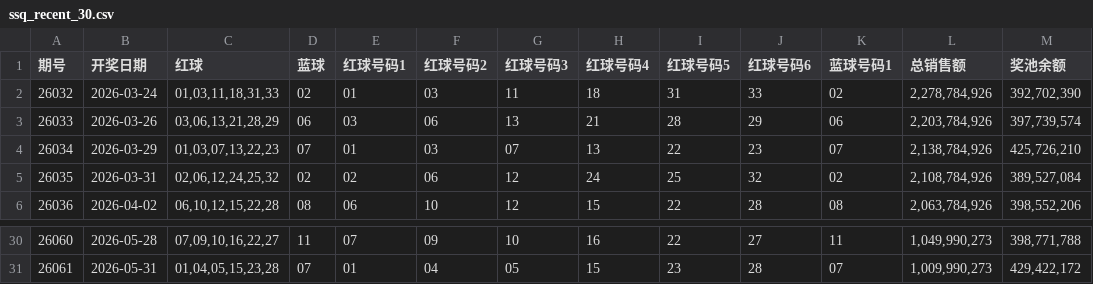
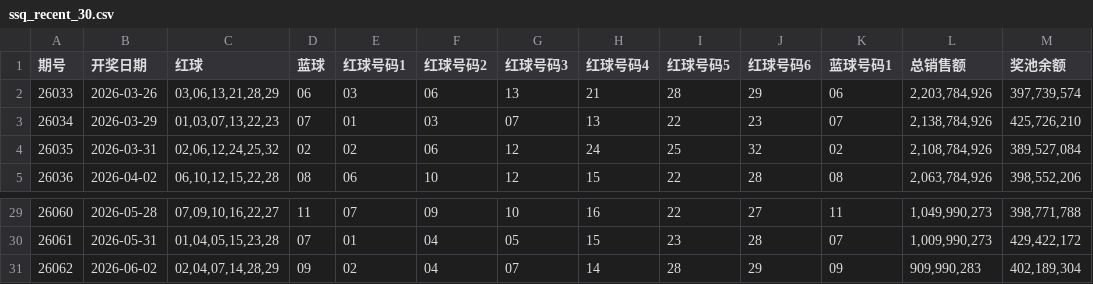
Before and after one commit to wssaidong/x-lottery, a CSV file: data/ssq_recent_30.csv, drawn as a sheet; only a part is shown, gaps mark what is left out.

```diff
--- a/data/ssq_recent_30.csv
+++ b/data/ssq_recent_30.csv
@@ -1,3 +1,2 @@
 期号,开奖日期,红球,蓝球,红球号码1,红球号码2,红球号码3,红球号码4,红球号码5,红球号码6,蓝球号码1,总销售额,奖池余额
-26032,2026-03-24,"01,03,11,18,31,33",02,01,03,11,18,31,33,02,"2,278,784,926","392,702,390"
 26033,2026-03-26,"03,06,13,21,28,29",06,03,06,13,21,28,29,06,"2,203,784,926","397,739,574"
@@ -31 +30,2 @@
 26061,2026-05-31,"01,04,05,15,23,28",07,01,04,05,15,23,28,07,"1,009,990,273","429,422,172"
+26062,2026-06-02,"02,04,07,14,28,29",09,02,04,07,14,28,29,09,"909,990,283","402,189,304"
```
Also changed, not shown: data/ssq_recent_10.csv, data/ssq_recent_100.csv, 10 other files.
